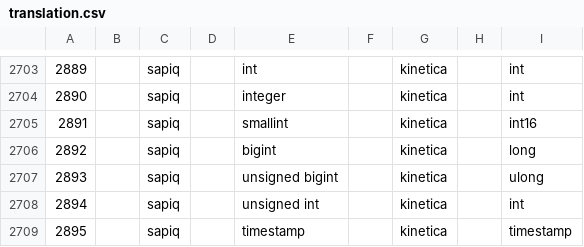
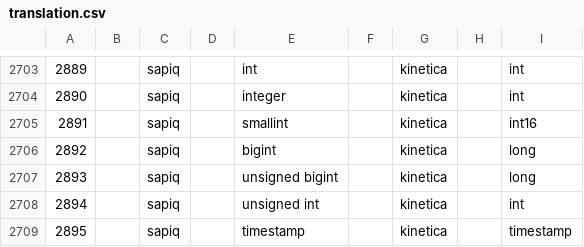
Before and after one commit to rosettadb/rosetta, a CSV file: translator/src/main/resources/translation_matrix/translation.csv, drawn as a sheet; only a part is shown, gaps mark what is left out.

Commit message:
fix: small translation error

```diff
--- a/translator/src/main/resources/translation_matrix/translation.csv
+++ b/translator/src/main/resources/translation_matrix/translation.csv
@@ -2706,3 +2706,3 @@
 2892;;sapiq;;bigint;;kinetica;;long
-2893;;sapiq;;unsigned bigint;;kinetica;;ulong
+2893;;sapiq;;unsigned bigint;;kinetica;;long
 2894;;sapiq;;unsigned int;;kinetica;;int
```
